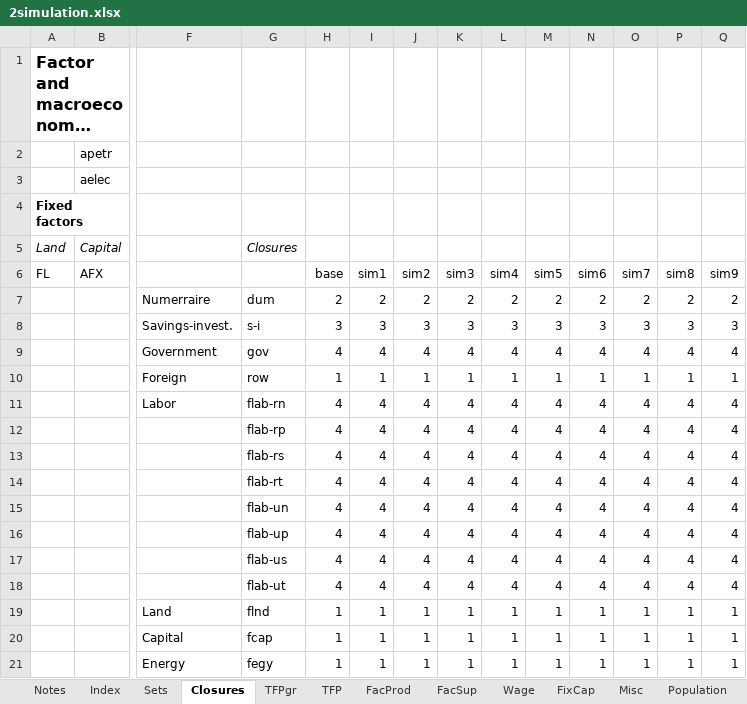
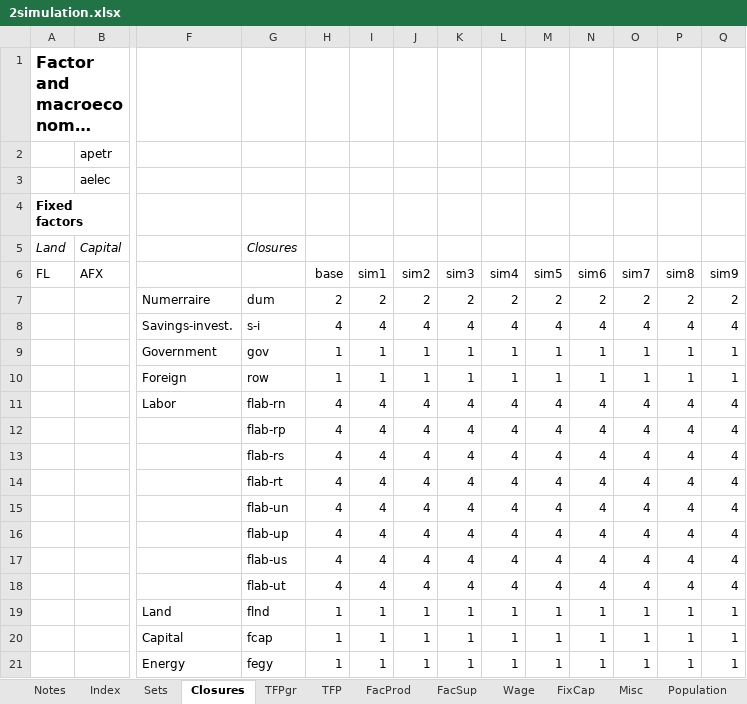
Before and after one commit to alisonERC/GHATIMGE, an Excel workbook: CGE/2simulation.xlsx, sheet Closures, drawn as a sheet; only a part is shown, gaps mark what is left out; long unchanged cells end in …; values as stored, in another font and other column widths than the file's, no borders; removed rows and columns are numbered as before the commit, all else as after; rows hold the shown columns only; the diff names each change by its address in the sheet, - before the commit and + after, or states it on an @@ line.

```diff
--- a/CGE/2simulation.xlsx (sheet Closures)
+++ b/CGE/2simulation.xlsx (sheet Closures)
-row 8:  |  | Savings-invest. | s-i | 3 | 3 | 3 | 3 | 3 | 3 | 3 | 3 | 3 | 3
-F8: Government
+F8: Savings-invest.
-G8: gov
+G8: s-i
+row 9:  |  | Government | gov | 1 | 1 | 1 | 1 | 1 | 1 | 1 | 1 | 1 | 1
```
Also changed, not shown: sheet TFPgr, formulas that keep their value, 2 other files.
